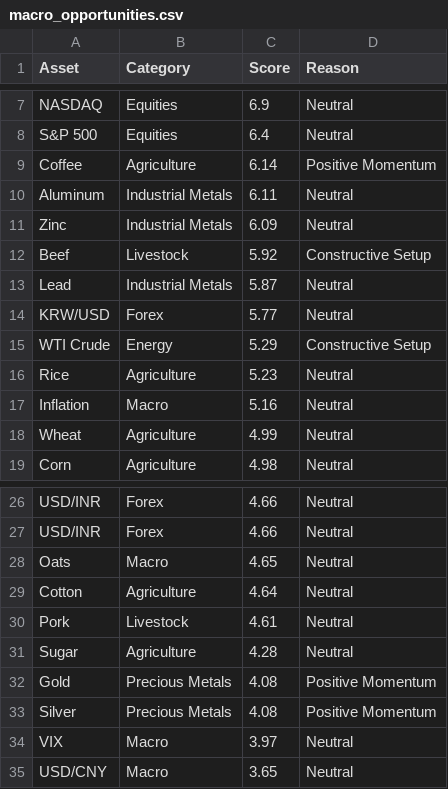
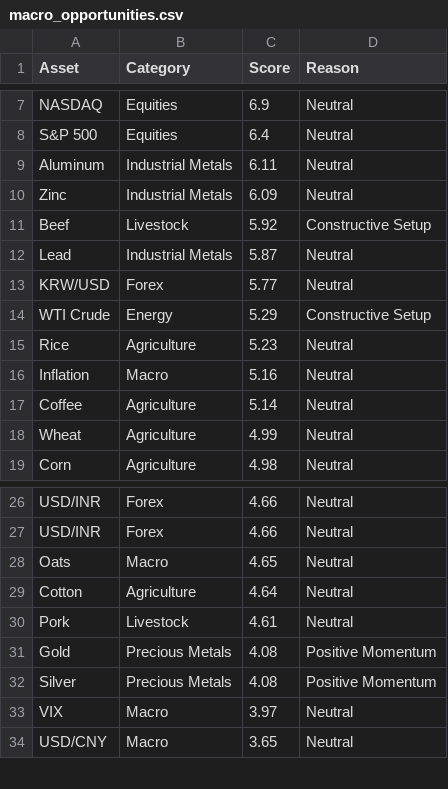
Before and after one commit to Rajatpatyal/Fred_Commodity_Yield, a CSV file: output/macro_opportunities.csv, drawn as a sheet; only a part is shown, gaps mark what is left out; removed rows and columns are numbered as before the commit, all else as after; the diff names each change by its address in the sheet, - before the commit and + after, or states it on an @@ line.

```diff
--- a/output/macro_opportunities.csv
+++ b/output/macro_opportunities.csv
-row 9: Coffee | Agriculture | 6.14 | Positive Momentum
+row 17: Coffee | Agriculture | 5.14 | Neutral
-row 31: Sugar | Agriculture | 4.28 | Neutral
```
Also changed, not shown: output/macro_snapshot.csv, output/macro_spreads.csv, 7 other files.
